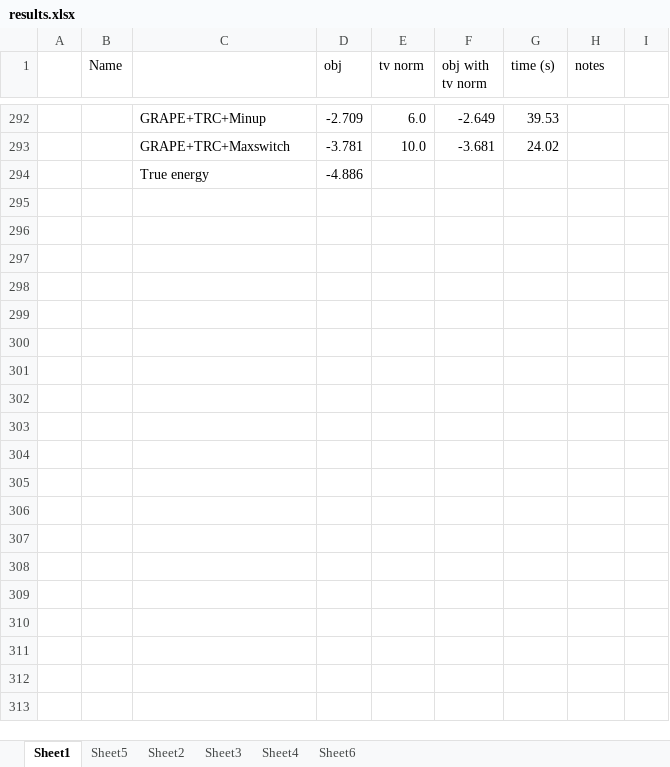
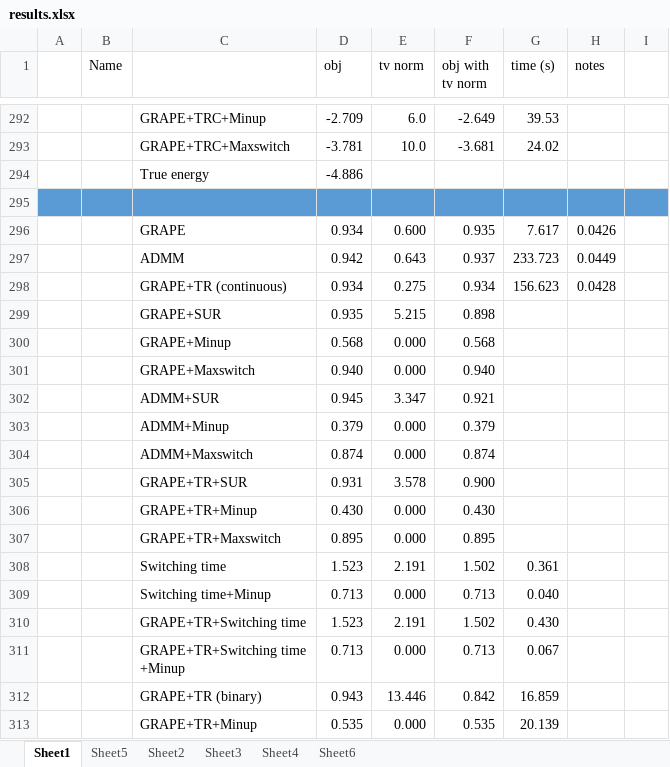
Before and after one commit to xinyufei/Quantum-Control-qutip, an Excel workbook: results.xlsx, sheet Sheet1, drawn as a sheet; only a part is shown, gaps mark what is left out; values as stored, in another font and other column widths than the file's, no borders; ↵ is a line break in a cell; the diff covers the shown part only; the diff names each change by its address in the sheet, - before the commit and + after, or states it on an @@ line.

Commit message:
update results of optimization solvers

```diff
--- a/results.xlsx (sheet Sheet1)
+++ b/results.xlsx (sheet Sheet1)
+row 295: (empty)
+row 296:  |  | GRAPE | 0.934 | 0.600 | 0.935 | 7.617 | 0.0426
+row 297:  |  | ADMM | 0.942 | 0.643 | 0.937 | 233.723 | 0.0449
+row 298:  |  | GRAPE+TR (continuous) | 0.934 | 0.275 | 0.934 | 156.623 | 0.0428
+row 299:  |  | GRAPE+SUR | 0.935 | 5.215 | 0.898
+row 300:  |  | GRAPE+Minup | 0.568 | 0.000 | 0.568
+row 301:  |  | GRAPE+Maxswitch | 0.940 | 0.000 | 0.940
+row 302:  |  | ADMM+SUR | 0.945 | 3.347 | 0.921
+row 303:  |  | ADMM+Minup | 0.379 | 0.000 | 0.379
+row 304:  |  | ADMM+Maxswitch | 0.874 | 0.000 | 0.874
+row 305:  |  | GRAPE+TR+SUR | 0.931 | 3.578 | 0.900
+row 306:  |  | GRAPE+TR+Minup | 0.430 | 0.000 | 0.430
+row 307:  |  | GRAPE+TR+Maxswitch | 0.895 | 0.000 | 0.895
+row 308:  |  | Switching time | 1.523 | 2.191 | 1.502 | 0.361
+row 309:  |  | Switching time+Minup | 0.713 | 0.000 | 0.713 | 0.040
+row 310:  |  | GRAPE+TR+Switching time | 1.523 | 2.191 | 1.502 | 0.430
+row 311:  |  | GRAPE+TR+Switching time ↵ +Minup | 0.713 | 0.000 | 0.713 | 0.067
+row 312:  |  | GRAPE+TR (binary) | 0.943 | 13.446 | 0.842 | 16.859
+row 313:  |  | GRAPE+TR+Minup | 0.535 | 0.000 | 0.535 | 20.139
```
Also changed, not shown: 27 added rows and 21 edited cells elsewhere in this sheet, 27 other files.
